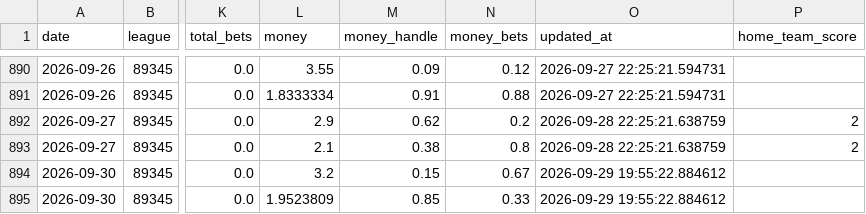
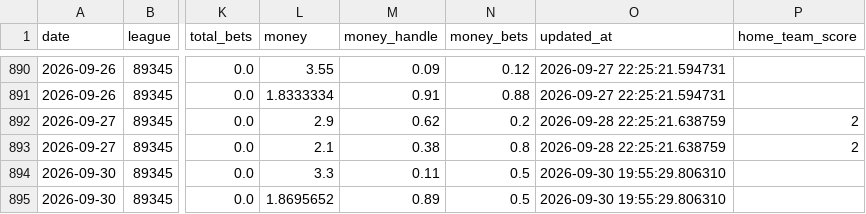
Before and after one commit to danielcappello/splitVault, a CSV file: soc_splits.csv, drawn as a sheet; only a part is shown, gaps mark what is left out; the diff names each change by its address in the sheet, - before the commit and + after, or states it on an @@ line.

Commit message:
Update soc files

```diff
--- a/soc_splits.csv
+++ b/soc_splits.csv
-L894 (money): 3.2
+L894 (money): 3.3
-M894 (money_handle): 0.15
+M894 (money_handle): 0.11
-N894 (money_bets): 0.67
+N894 (money_bets): 0.5
-O894:O895 (updated_at): 2026-09-29 19:55:22.884612
+O894:O895 (updated_at): 2026-09-30 19:55:29.806310
-L895 (money): 1.9523809
+L895 (money): 1.8695652
-M895 (money_handle): 0.85
+M895 (money_handle): 0.89
-N895 (money_bets): 0.33
+N895 (money_bets): 0.5
```
